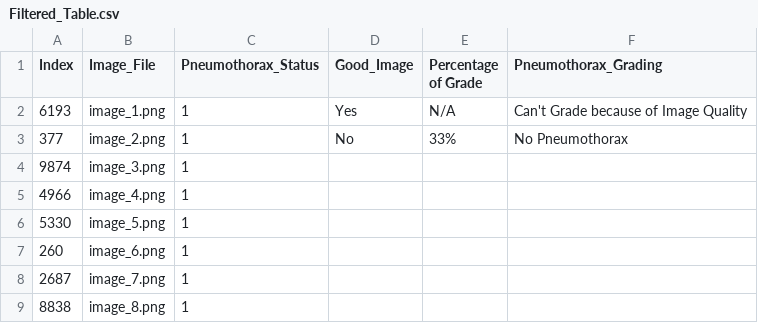
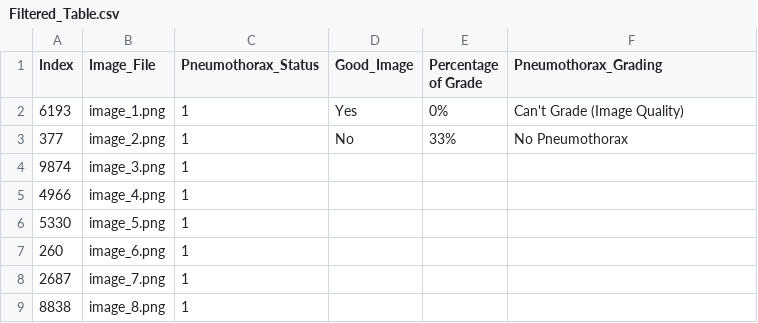
Before and after one commit to Abdullahshade/Misapplication, a CSV file: Filtered_Table.csv, drawn as a sheet; only a part is shown.

Commit message:
Update metadata with pneumothorax grading

```diff
--- a/Filtered_Table.csv
+++ b/Filtered_Table.csv
@@ -1,3 +1,3 @@
 Index,Image_File,Pneumothorax_Status,Good_Image,Percentage of Grade,Pneumothorax_Grading
-6193,image_1.png,1,Yes,N/A,Can't Grade because of Image Quality
+6193,image_1.png,1,Yes,0%,Can't Grade (Image Quality)
 377,image_2.png,1,No,33%,No Pneumothorax
```
